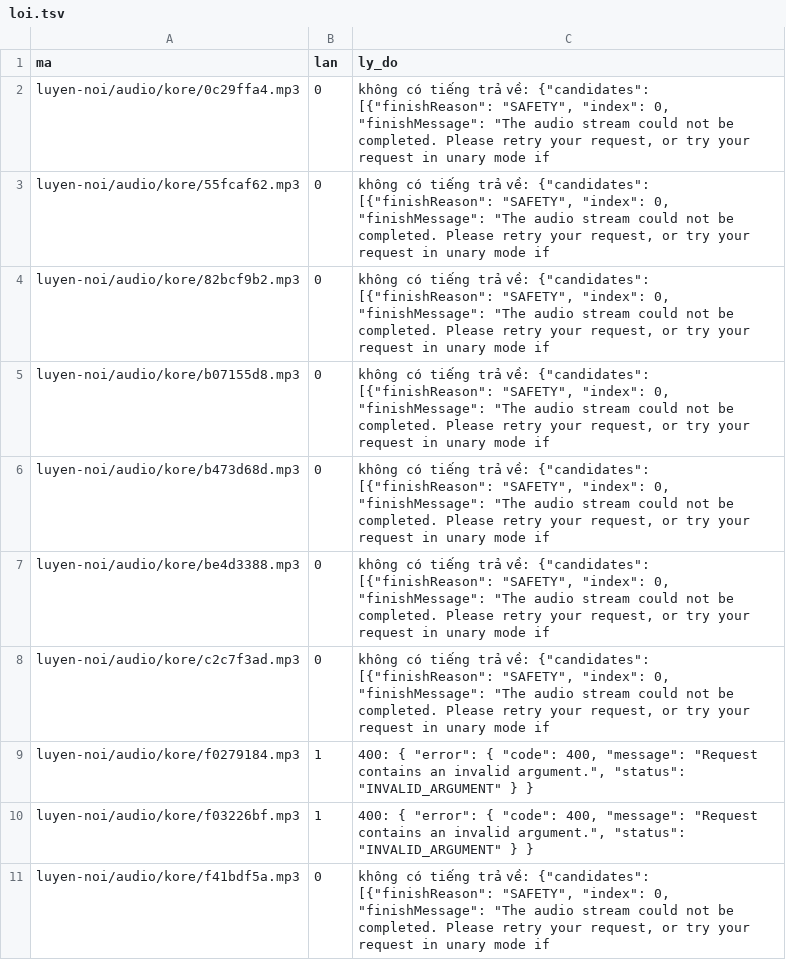
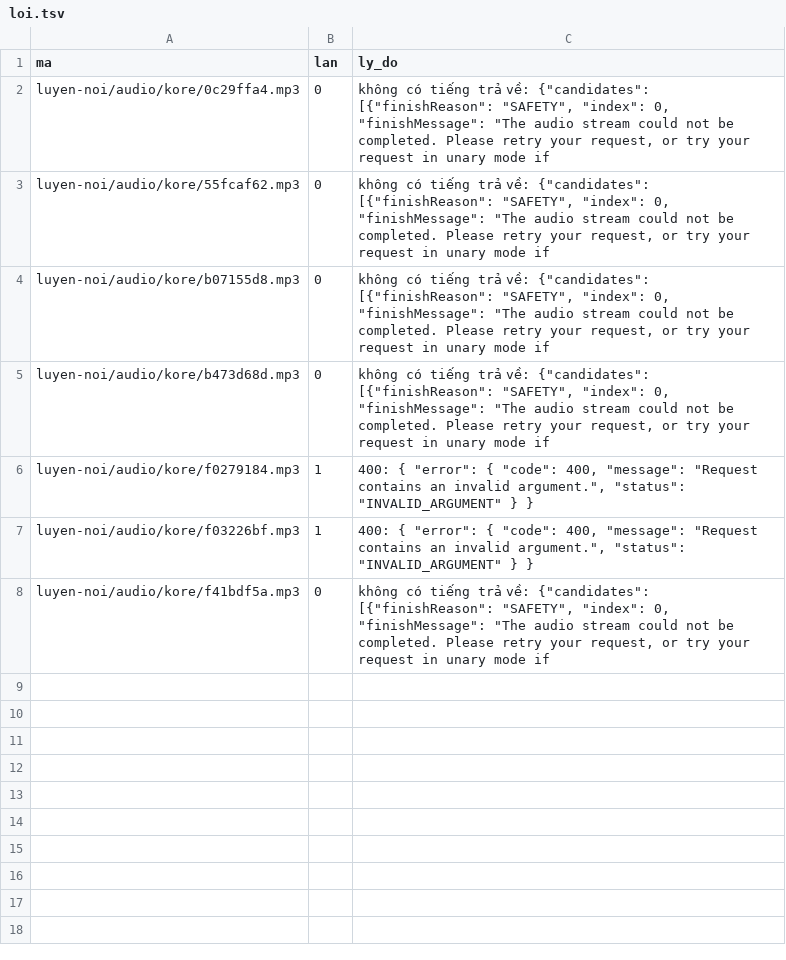
Before and after one commit to CVCEC/cong-truong-tieng-viet, a TSV file: giong-ai/loi.tsv, drawn as a sheet.

```diff
--- a/giong-ai/loi.tsv
+++ b/giong-ai/loi.tsv
@@ -3,7 +3,4 @@ luyen-noi/audio/kore/0c29ffa4.mp3	0	không có tiếng trả về: {"candidates"
 luyen-noi/audio/kore/55fcaf62.mp3	0	không có tiếng trả về: {"candidates": [{"finishReason": "SAFETY", "index": 0, "finishMessage": "The audio stream could not be completed. Please retry your request, or try your request in unary mode if
-luyen-noi/audio/kore/82bcf9b2.mp3	0	không có tiếng trả về: {"candidates": [{"finishReason": "SAFETY", "index": 0, "finishMessage": "The audio stream could not be completed. Please retry your request, or try your request in unary mode if
 luyen-noi/audio/kore/b07155d8.mp3	0	không có tiếng trả về: {"candidates": [{"finishReason": "SAFETY", "index": 0, "finishMessage": "The audio stream could not be completed. Please retry your request, or try your request in unary mode if
 luyen-noi/audio/kore/b473d68d.mp3	0	không có tiếng trả về: {"candidates": [{"finishReason": "SAFETY", "index": 0, "finishMessage": "The audio stream could not be completed. Please retry your request, or try your request in unary mode if
-luyen-noi/audio/kore/be4d3388.mp3	0	không có tiếng trả về: {"candidates": [{"finishReason": "SAFETY", "index": 0, "finishMessage": "The audio stream could not be completed. Please retry your request, or try your request in unary mode if
-luyen-noi/audio/kore/c2c7f3ad.mp3	0	không có tiếng trả về: {"candidates": [{"finishReason": "SAFETY", "index": 0, "finishMessage": "The audio stream could not be completed. Please retry your request, or try your request in unary mode if
 luyen-noi/audio/kore/f0279184.mp3	1	400: {   "error": {     "code": 400,     "message": "Request contains an invalid argument.",     "status": "INVALID_ARGUMENT"   } }
```
Also changed, not shown: giong-ai/kiem-tra.tsv, 5 other files.
